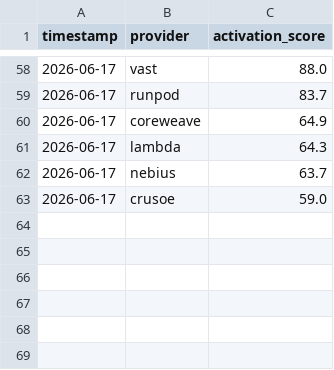
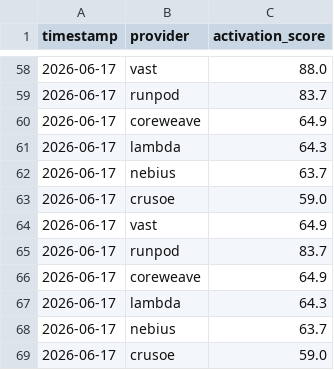
Before and after one commit to Jose3838/AI-RPCT, a CSV file: provider_activation_score_history.csv, drawn as a sheet; only a part is shown, gaps mark what is left out.

Commit message:
Activate Vast live data connector

```diff
--- a/provider_activation_score_history.csv
+++ b/provider_activation_score_history.csv
@@ -63 +63,7 @@ timestamp,provider,activation_score
 2026-06-17,crusoe,59.0
+2026-06-17,vast,64.9
+2026-06-17,runpod,83.7
+2026-06-17,coreweave,64.9
+2026-06-17,lambda,64.3
+2026-06-17,nebius,63.7
+2026-06-17,crusoe,59.0
```
Also changed, not shown: capacity_pressure_history.csv, forecast_history.csv, 4 other files.
